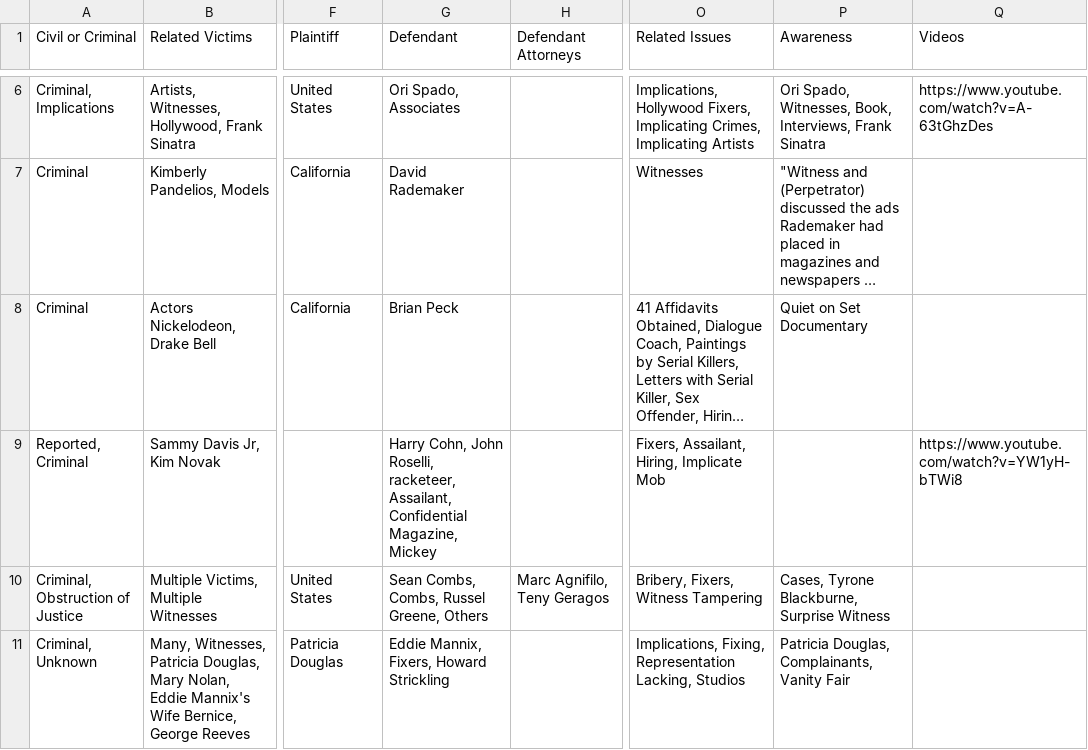
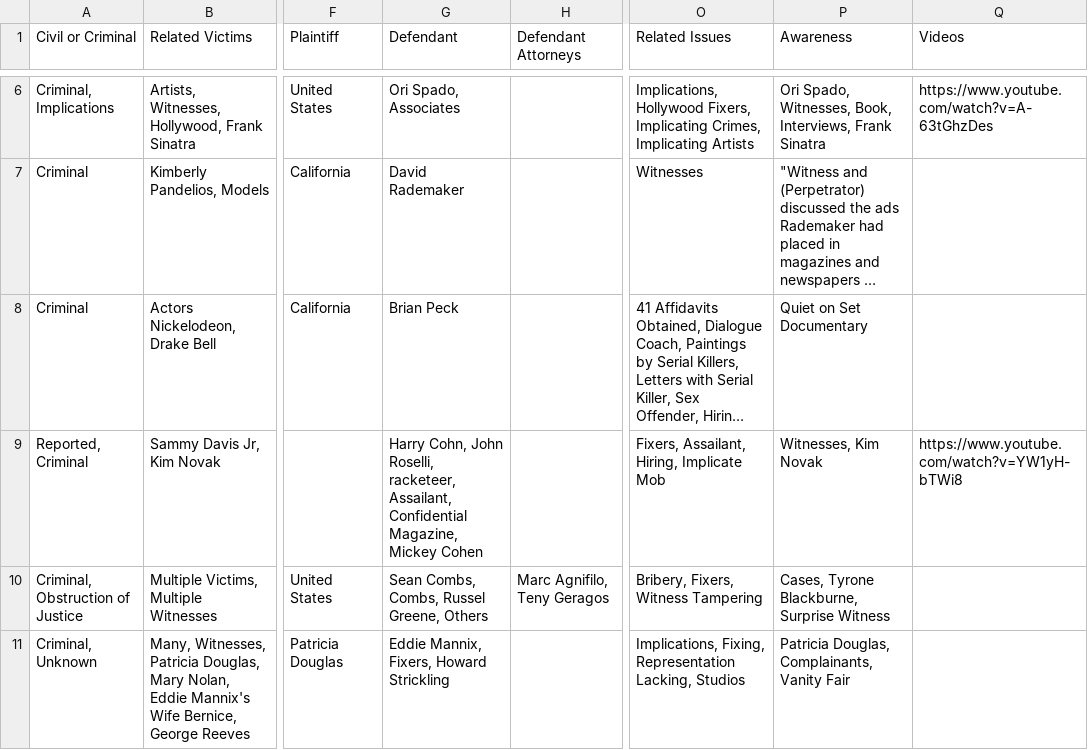
Before and after one commit to RescueSocial/Victims_Cases_Film-Music-Arts, a CSV file: Cases in Film_Music_Arts - Related Cases Civil Criminal Others.csv, drawn as a sheet; only a part is shown, gaps mark what is left out; long unchanged cells end in …; the diff names each change by its address in the sheet, - before the commit and + after, or states it on an @@ line.

Commit message:
Cases in Film, Music, Arts - Related Cases, Civil, Criminal, Others

```diff
--- a/Cases in Film_Music_Arts - Related Cases Civil Criminal Others.csv
+++ b/Cases in Film_Music_Arts - Related Cases Civil Criminal Others.csv
-G9 (Defendant): …Magazine, Mickey
+G9 (Defendant): …Magazine, Mickey Cohen
-P9 (Awareness): (empty)
+P9 (Awareness): Witnesses, Kim Novak
```
